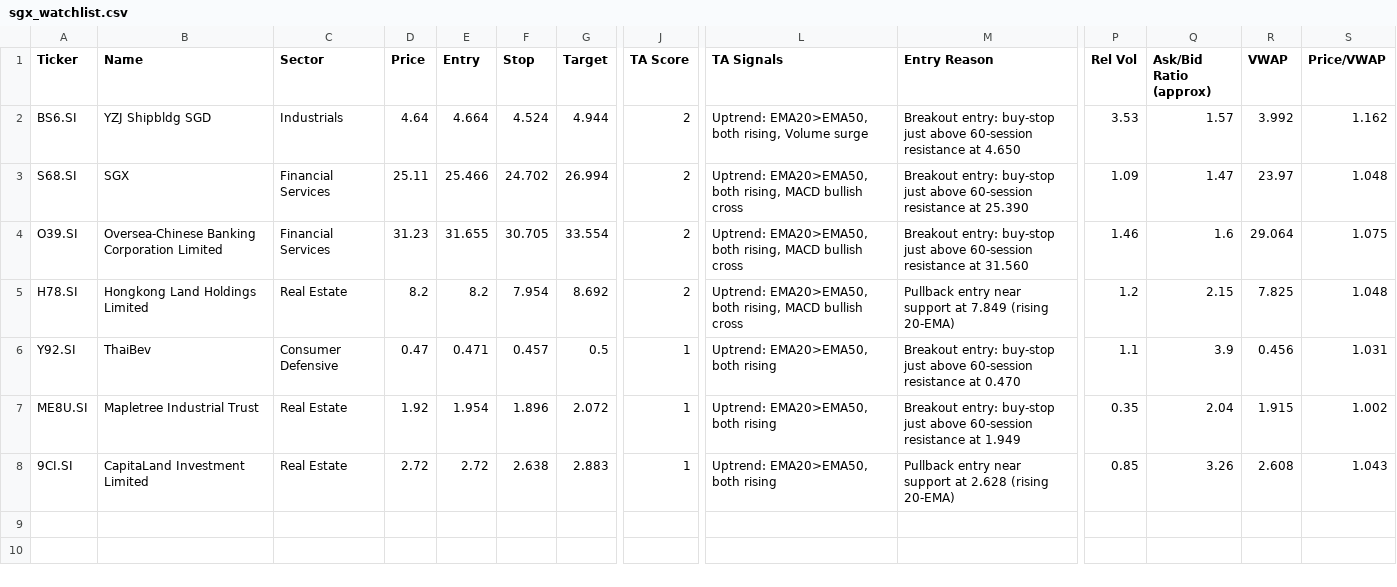
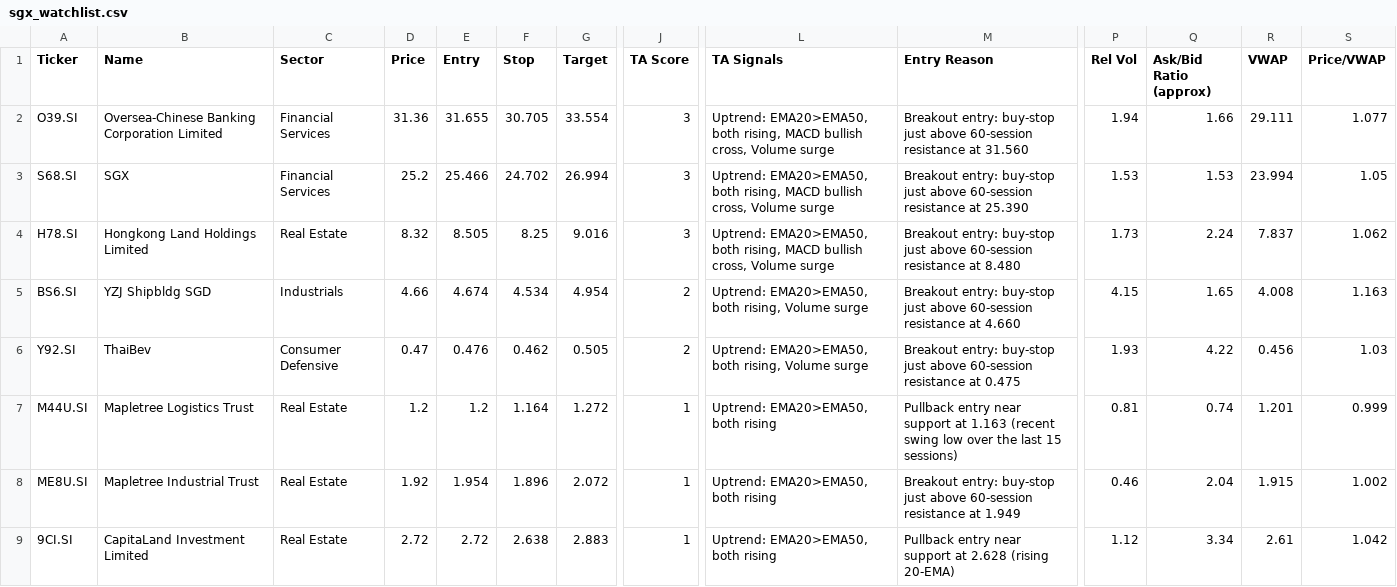
Before and after one commit to LSCAI-dev/Flyfox, a CSV file: sgx_watchlist.csv, drawn as a sheet; only a part is shown, gaps mark what is left out; removed rows and columns are numbered as before the commit, all else as after; rows hold the shown columns only; the diff names each change by its address in the sheet, - before the commit and + after, or states it on an @@ line.

```diff
--- a/sgx_watchlist.csv
+++ b/sgx_watchlist.csv
-row 2: BS6.SI | YZJ Shipbldg SGD | Industrials | 4.64 | 4.664 | 4.524 | 4.944 | 2 | Uptrend: EMA20>EMA50, both rising, Volume surge | Breakout entry: buy-stop just above 60-session resistance at 4.650 | 3.53 | 1.57 | 3.992 | 1.162
-row 3: S68.SI | SGX | Financial Services | 25.11 | 25.466 | 24.702 | 26.994 | 2 | Uptrend: EMA20>EMA50, both rising, MACD bullish cross | Breakout entry: buy-stop just above 60-session resistance at 25.390 | 1.09 | 1.47 | 23.97 | 1.048
-D2 (Price): 31.23
+D2 (Price): 31.36
-J2 (TA Score): 2
+J2 (TA Score): 3
-L2 (TA Signals): …MACD bullish cross
+L2 (TA Signals): …MACD bullish cross, Volume surge
-P2 (Rel Vol): 1.46
+P2 (Rel Vol): 1.94
-Q2 (Ask/Bid Ratio (approx)): 1.6
+Q2 (Ask/Bid Ratio (approx)): 1.66
-R2 (VWAP): 29.064
+R2 (VWAP): 29.111
-S2 (Price/VWAP): 1.075
+S2 (Price/VWAP): 1.077
+row 3: S68.SI | SGX | Financial Services | 25.2 | 25.466 | 24.702 | 26.994 | 3 | Uptrend: EMA20>EMA50, both rising, MACD bullish cross, Volume surge | Breakout entry: buy-stop just above 60-session resistance at 25.390 | 1.53 | 1.53 | 23.994 | 1.05
-D4 (Price): 8.2
+D4 (Price): 8.32
-E4 (Entry): 8.2
+E4 (Entry): 8.505
-F4 (Stop): 7.954
+F4 (Stop): 8.25
-G4 (Target): 8.692
+G4 (Target): 9.016
-J4 (TA Score): 2
+J4 (TA Score): 3
-L4 (TA Signals): …MACD bullish cross
+L4 (TA Signals): …MACD bullish cross, Volume surge
-M4 (Entry Reason): Pullback entry near support at 7.849 (rising 20-EMA)
+M4 (Entry Reason): Breakout entry: buy-stop just above 60-session resistance at 8.480
-P4 (Rel Vol): 1.2
+P4 (Rel Vol): 1.73
-Q4 (Ask/Bid Ratio (approx)): 2.15
+Q4 (Ask/Bid Ratio (approx)): 2.24
-R4 (VWAP): 7.825
+R4 (VWAP): 7.837
-S4 (Price/VWAP): 1.048
+S4 (Price/VWAP): 1.062
+row 5: BS6.SI | YZJ Shipbldg SGD | Industrials | 4.66 | 4.674 | 4.534 | 4.954 | 2 | Uptrend: EMA20>EMA50, both rising, Volume surge | Breakout entry: buy-stop just above 60-session resistance at 4.660 | 4.15 | 1.65 | 4.008 | 1.163
-E6 (Entry): 0.471
+E6 (Entry): 0.476
-F6 (Stop): 0.457
+F6 (Stop): 0.462
-G6 (Target): 0.5
+G6 (Target): 0.505
-J6 (TA Score): 1
+J6 (TA Score): 2
-L6 (TA Signals): Uptrend: EMA20>EMA50, both rising
+L6 (TA Signals): Uptrend: EMA20>EMA50, both rising, Volume surge
-M6 (Entry Reason): …resistance at 0.470
+M6 (Entry Reason): …resistance at 0.475
-P6 (Rel Vol): 1.1
+P6 (Rel Vol): 1.93
-Q6 (Ask/Bid Ratio (approx)): 3.9
+Q6 (Ask/Bid Ratio (approx)): 4.22
-S6 (Price/VWAP): 1.031
+S6 (Price/VWAP): 1.03
+row 7: M44U.SI | Mapletree Logistics Trust | Real Estate | 1.2 | 1.2 | 1.164 | 1.272 | 1 | Uptrend: EMA20>EMA50, both rising | Pullback entry near support at 1.163 (recent swing low over the last 15 sessions) | 0.81 | 0.74 | 1.201 | 0.999
-P8 (Rel Vol): 0.35
+P8 (Rel Vol): 0.46
-P9 (Rel Vol): 0.85
+P9 (Rel Vol): 1.12
-Q9 (Ask/Bid Ratio (approx)): 3.26
+Q9 (Ask/Bid Ratio (approx)): 3.34
-R9 (VWAP): 2.608
+R9 (VWAP): 2.61
-S9 (Price/VWAP): 1.043
+S9 (Price/VWAP): 1.042
```
Also changed, not shown: 1 other file.
